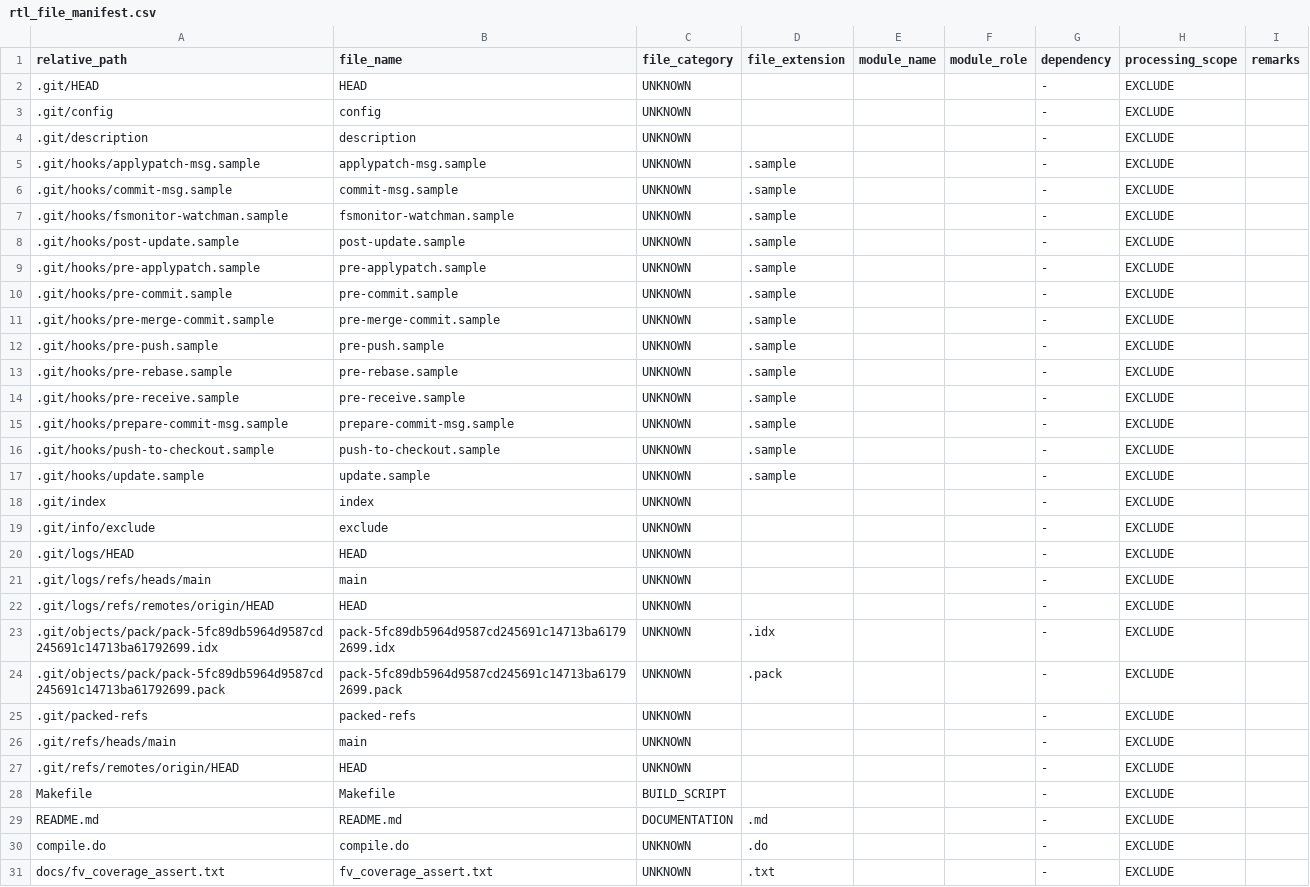
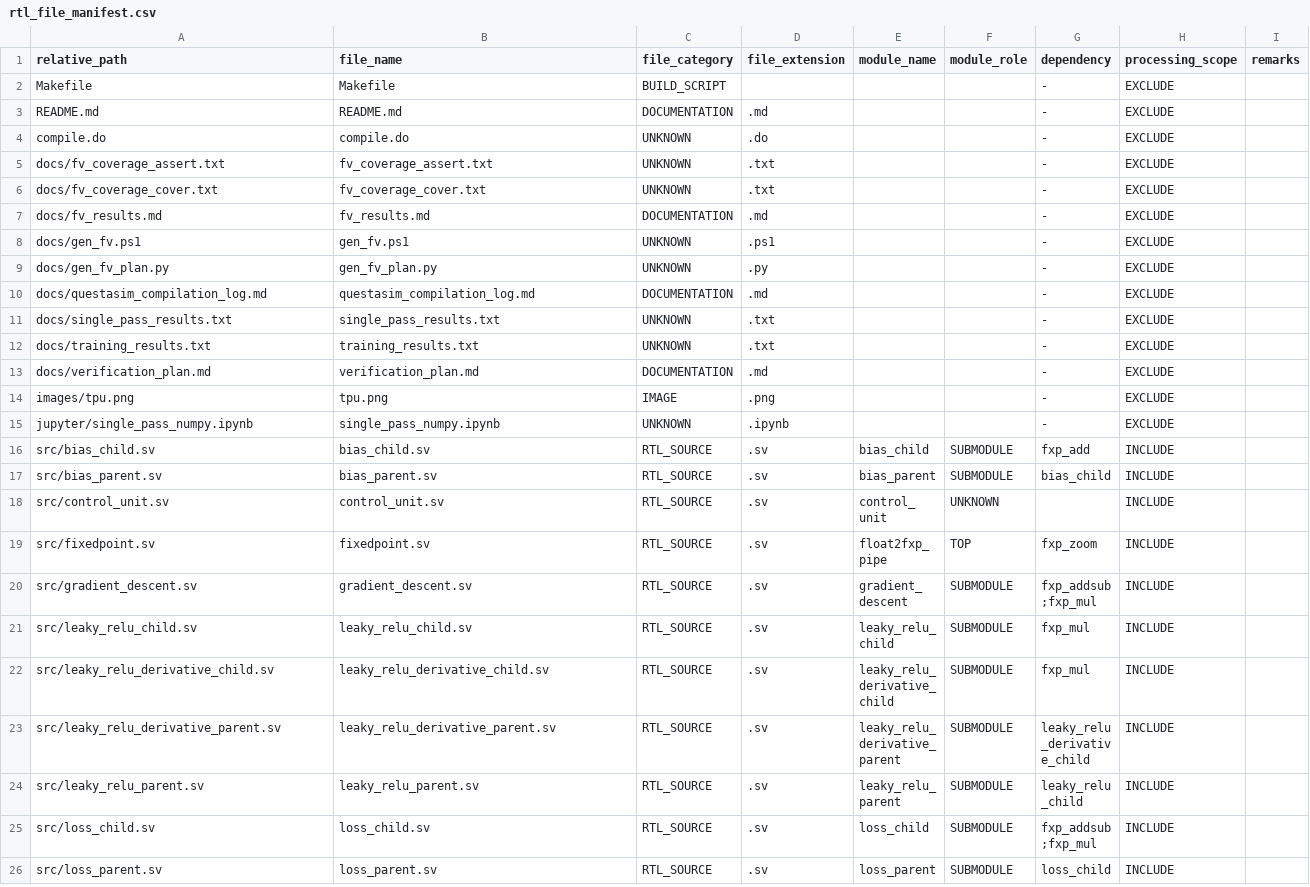
Before and after one commit to nurmdabd/Asmicore-Projects, a CSV file: RTL-to-GDSII-Flow/Week-03_RTL-Synthesis/reports/Day-00/analysis/day01_design_analysis/rtl_file_manifest.csv (was RTL-to-GDSII-Flow/Week-03_RTL-Synthesis/analysis/day01_design_analysis/rtl_file_manifest.csv), drawn as a sheet; only a part is shown; the shorter side is filled out with more unchanged rows; the diff names each change by its address in the sheet, - before the commit and + after, or states it on an @@ line.

```diff
--- a/RTL-to-GDSII-Flow/Week-03_RTL-Synthesis/analysis/day01_design_analysis/rtl_file_manifest.csv
+++ b/RTL-to-GDSII-Flow/Week-03_RTL-Synthesis/reports/Day-00/analysis/day01_design_analysis/rtl_file_manifest.csv
-row 2: .git/HEAD | HEAD | UNKNOWN |  |  |  | - | EXCLUDE
-row 3: .git/config | config | UNKNOWN |  |  |  | - | EXCLUDE
-row 4: .git/description | description | UNKNOWN |  |  |  | - | EXCLUDE
-row 5: .git/hooks/applypatch-msg.sample | applypatch-msg.sample | UNKNOWN | .sample |  |  | - | EXCLUDE
-row 6: .git/hooks/commit-msg.sample | commit-msg.sample | UNKNOWN | .sample |  |  | - | EXCLUDE
-row 7: .git/hooks/fsmonitor-watchman.sample | fsmonitor-watchman.sample | UNKNOWN | .sample |  |  | - | EXCLUDE
-row 8: .git/hooks/post-update.sample | post-update.sample | UNKNOWN | .sample |  |  | - | EXCLUDE
-row 9: .git/hooks/pre-applypatch.sample | pre-applypatch.sample | UNKNOWN | .sample |  |  | - | EXCLUDE
-row 10: .git/hooks/pre-commit.sample | pre-commit.sample | UNKNOWN | .sample |  |  | - | EXCLUDE
-row 11: .git/hooks/pre-merge-commit.sample | pre-merge-commit.sample | UNKNOWN | .sample |  |  | - | EXCLUDE
-row 12: .git/hooks/pre-push.sample | pre-push.sample | UNKNOWN | .sample |  |  | - | EXCLUDE
-row 13: .git/hooks/pre-rebase.sample | pre-rebase.sample | UNKNOWN | .sample |  |  | - | EXCLUDE
-row 14: .git/hooks/pre-receive.sample | pre-receive.sample | UNKNOWN | .sample |  |  | - | EXCLUDE
-row 15: .git/hooks/prepare-commit-msg.sample | prepare-commit-msg.sample | UNKNOWN | .sample |  |  | - | EXCLUDE
-row 16: .git/hooks/push-to-checkout.sample | push-to-checkout.sample | UNKNOWN | .sample |  |  | - | EXCLUDE
-row 17: .git/hooks/update.sample | update.sample | UNKNOWN | .sample |  |  | - | EXCLUDE
-row 18: .git/index | index | UNKNOWN |  |  |  | - | EXCLUDE
-row 19: .git/info/exclude | exclude | UNKNOWN |  |  |  | - | EXCLUDE
-row 20: .git/logs/HEAD | HEAD | UNKNOWN |  |  |  | - | EXCLUDE
-row 21: .git/logs/refs/heads/main | main | UNKNOWN |  |  |  | - | EXCLUDE
-row 22: .git/logs/refs/remotes/origin/HEAD | HEAD | UNKNOWN |  |  |  | - | EXCLUDE
-row 23: .git/objects/pack/pack-5fc89db5964d9587cd245691c14713ba61792699.idx | pack-5fc89db5964d9587cd245691c14713ba61792699.idx | UNKNOWN | .idx |  |  | - | EXCLUDE
-row 24: .git/objects/pack/pack-5fc89db5964d9587cd245691c14713ba61792699.pack | pack-5fc89db5964d9587cd245691c14713ba61792699.pack | UNKNOWN | .pack |  |  | - | EXCLUDE
-row 25: .git/packed-refs | packed-refs | UNKNOWN |  |  |  | - | EXCLUDE
-row 26: .git/refs/heads/main | main | UNKNOWN |  |  |  | - | EXCLUDE
-row 27: .git/refs/remotes/origin/HEAD | HEAD | UNKNOWN |  |  |  | - | EXCLUDE
```
Also changed, not shown: 8 other files.
